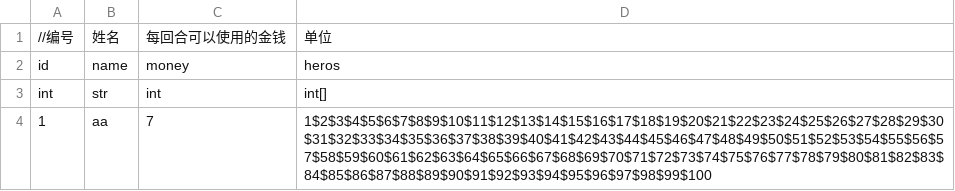
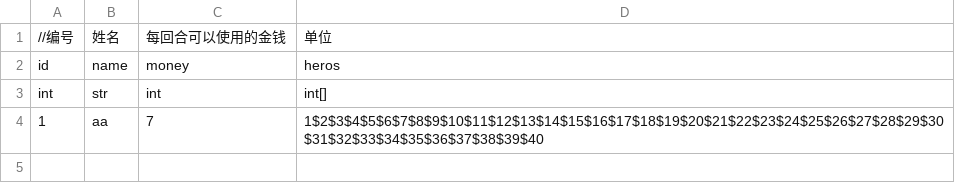
Before and after one commit to ludidilu/KLand, a CSV file: data/csv/ai.csv, drawn as a sheet.

```diff
--- a/data/csv/ai.csv
+++ b/data/csv/ai.csv
@@ -3,2 +3,2 @@ id,name,money,heros
 int,str,int,int[]
-1,aa,7,1$2$3$4$5$6$7$8$9$10$11$12$13$14$15$16$17$18$19$20$21$22$23$24$25$26$27$28$29$30$31$32$33$34$35$36$37$38$39$40$41$42$43$44$45$46$47$48$49$50$51$52$53$54$55$56$57$58$59$60$61$62$63$64$65$66$67$68$69$70$71$72$73$74$75$76$77$78$79$80$81$82$83$84$85$86$87$88$89$90$91$92$93$94$95$96$97$98$99$100
+1,aa,7,1$2$3$4$5$6$7$8$9$10$11$12$13$14$15$16$17$18$19$20$21$22$23$24$25$26$27$28$29$30$31$32$33$34$35$36$37$38$39$40
```
Also changed, not shown: data/csv/battleAi.csv, data/csv/connect.csv, 16 other files.
